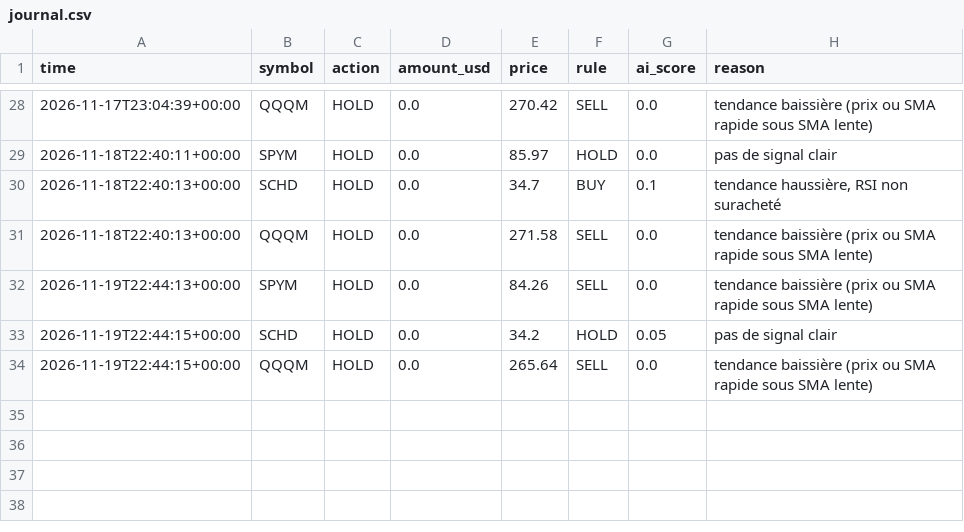
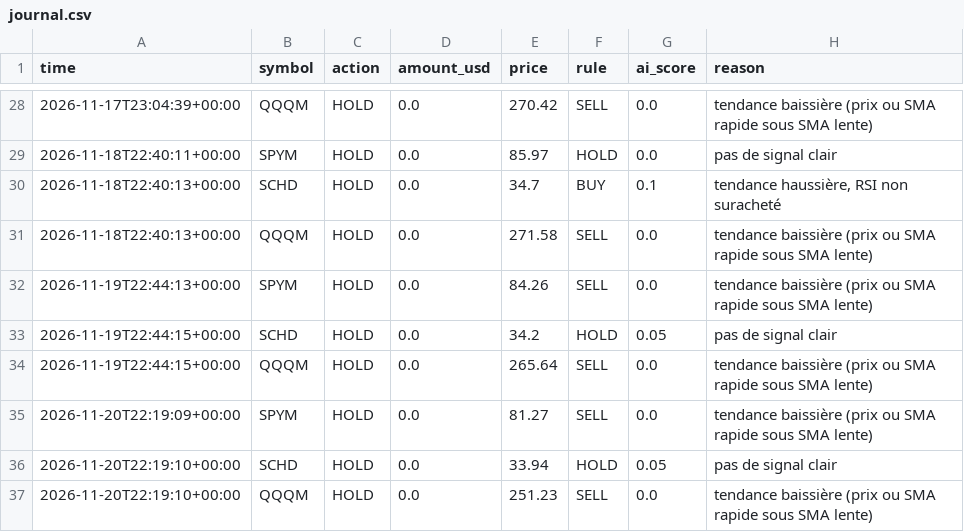
Before and after one commit to valenux/trading-bot, a CSV file: journal.csv, drawn as a sheet; only a part is shown, gaps mark what is left out; the diff names each change by its address in the sheet, - before the commit and + after, or states it on an @@ line.

```diff
--- a/journal.csv
+++ b/journal.csv
+row 35: 2026-11-20T22:19:09+00:00 | SPYM | HOLD | 0.0 | 81.27 | SELL | 0.0 | tendance baissière (prix ou SMA rapide sous SMA lente)
+row 36: 2026-11-20T22:19:10+00:00 | SCHD | HOLD | 0.0 | 33.94 | HOLD | 0.05 | pas de signal clair
+row 37: 2026-11-20T22:19:10+00:00 | QQQM | HOLD | 0.0 | 251.23 | SELL | 0.0 | tendance baissière (prix ou SMA rapide sous SMA lente)
```
Also changed, not shown: 4 other files.
